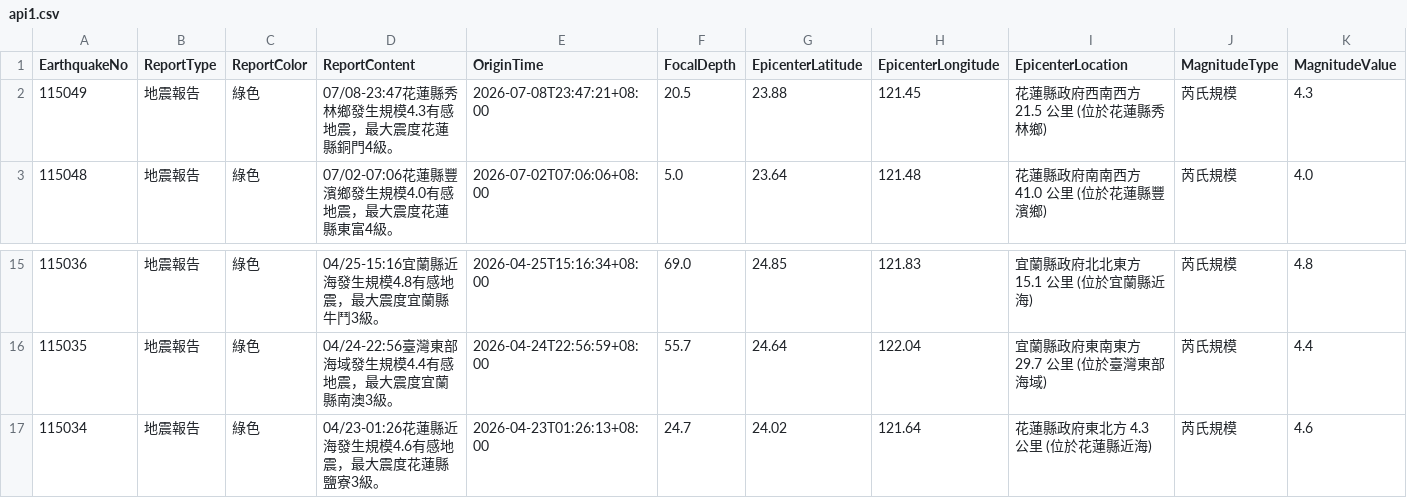
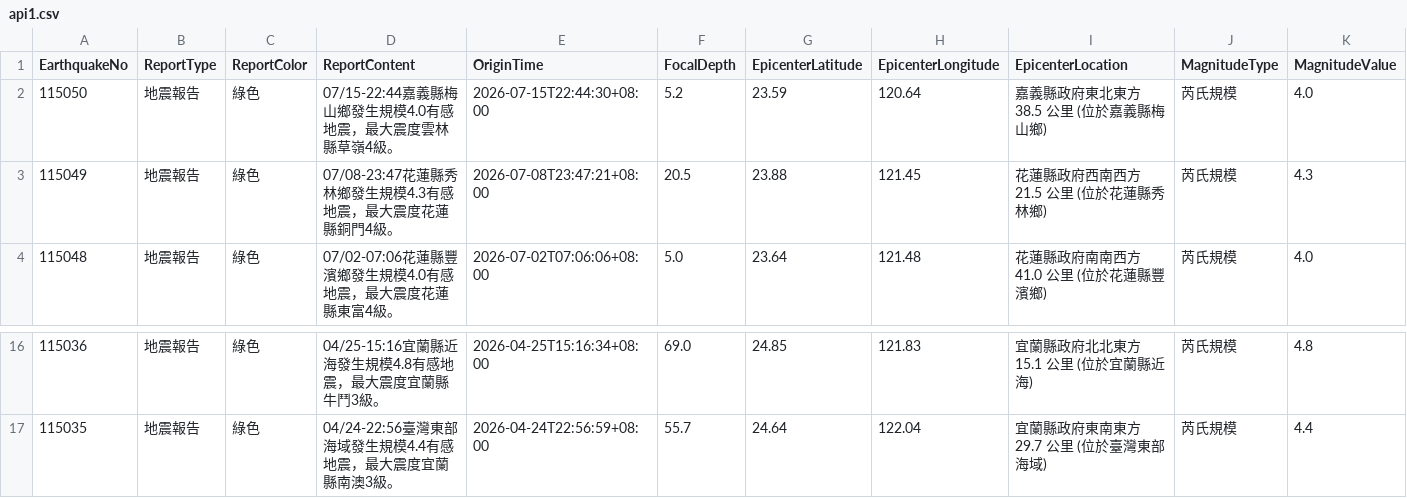
Before and after one commit to FatFang/crawler, a CSV file: api1.csv, drawn as a sheet; only a part is shown, gaps mark what is left out; removed rows and columns are numbered as before the commit, all else as after; rows hold the shown columns only; the diff names each change by its address in the sheet, - before the commit and + after, or states it on an @@ line.

Commit message:
Update api1.csv by bot

```diff
--- a/api1.csv
+++ b/api1.csv
+row 2: 115050 | 地震報告 | 綠色 | 07/15-22:44嘉義縣梅山鄉發生規模4.0有感地震，最大震度雲林縣草嶺4級。 | 2026-07-15T22:44:30+08:00 | 5.2 | 23.59 | 120.64 | 嘉義縣政府東北東方 38.5 公里 (位於嘉義縣梅山鄉) | 芮氏規模 | 4.0
-row 17: 115034 | 地震報告 | 綠色 | 04/23-01:26花蓮縣近海發生規模4.6有感地震，最大震度花蓮縣鹽寮3級。 | 2026-04-23T01:26:13+08:00 | 24.7 | 24.02 | 121.64 | 花蓮縣政府東北方 4.3 公里 (位於花蓮縣近海) | 芮氏規模 | 4.6
```
